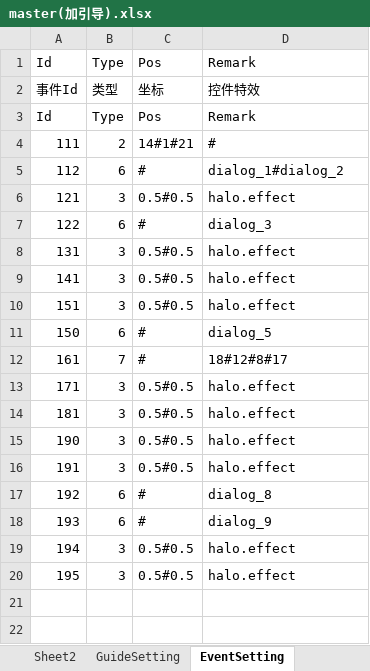
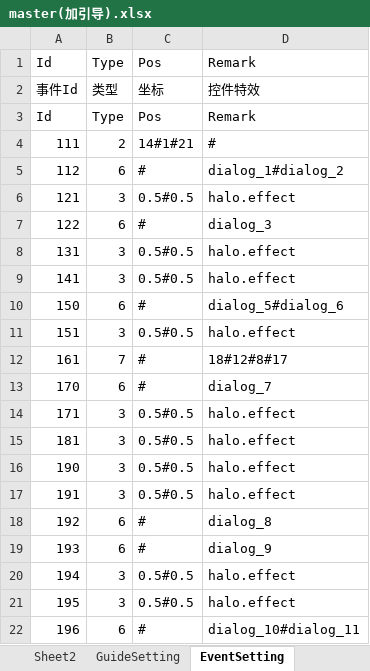
Before and after one commit to heliaoyuan10086/Game, an Excel workbook: BlockCity/master(加引导).xlsx, sheet EventSetting, drawn as a sheet; values as stored, in another font and other column widths than the file's, no borders; removed rows and columns are numbered as before the commit, all else as after; the diff names each change by its address in the sheet, - before the commit and + after, or states it on an @@ line.

```diff
--- a/BlockCity/master(加引导).xlsx (sheet EventSetting)
+++ b/BlockCity/master(加引导).xlsx (sheet EventSetting)
+row 10: 150 | 6 | # | dialog_5#dialog_6
-row 11: 150 | 6 | # | dialog_5
+row 13: 170 | 6 | # | dialog_7
+row 22: 196 | 6 | # | dialog_10#dialog_11
```
Also changed, not shown: sheet 引导, sheet GuideSetting, sheet ConditionSetting, sheet Sheet2, formulas that keep their value, 5 other files.
